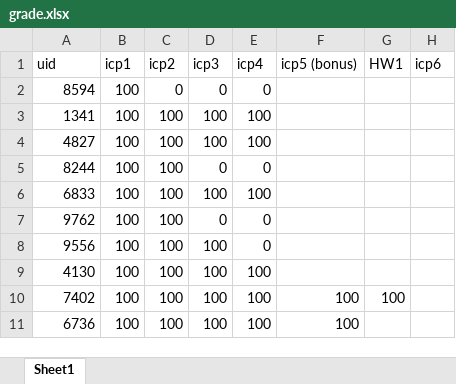
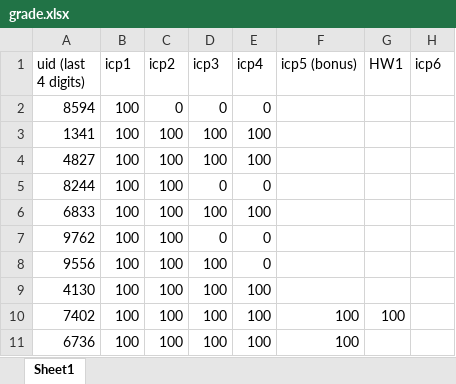
Before and after one commit to tsung-wei-huang/ece5960, an Excel workbook: grade.xlsx, sheet Sheet1, drawn as a sheet; values as stored, in another font and other column widths than the file's, no borders; the diff names each change by its address in the sheet, - before the commit and + after, or states it on an @@ line.

Commit message:
updated grade

```diff
--- a/grade.xlsx (sheet Sheet1)
+++ b/grade.xlsx (sheet Sheet1)
-A1: uid
+A1: uid (last 4 digits)
```
